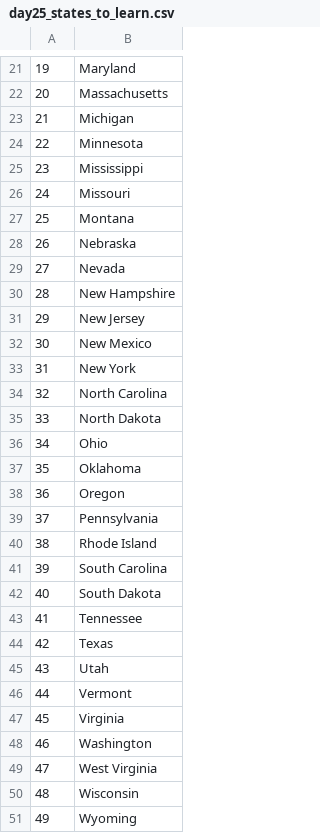
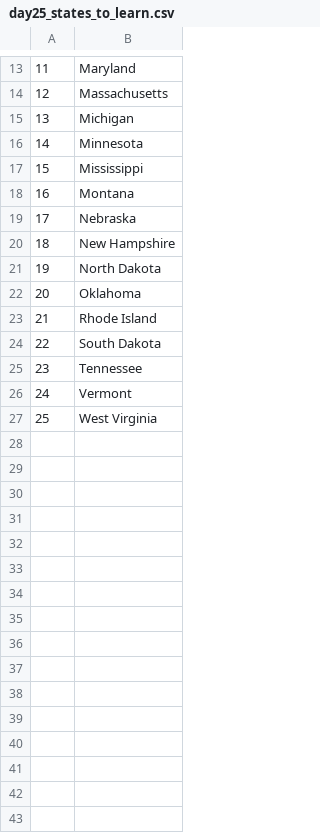
Before and after one commit to Tuuxy/100daysofPython, a CSV file: day25_states_to_learn.csv, drawn as a sheet; only a part is shown, gaps mark what is left out; the diff covers the shown part only; the diff names each change by its address in the sheet, - before the commit and + after, or states it on an @@ line.

Commit message:
hi

```diff
--- a/day25_states_to_learn.csv
+++ b/day25_states_to_learn.csv
@@ column A renumbered between rows 2 and 27 @@
-row 26: 24 | Missouri
-row 29: 27 | Nevada
-row 31: 29 | New Jersey
-row 32: 30 | New Mexico
-row 33: 31 | New York
-row 34: 32 | North Carolina
-row 36: 34 | Ohio
-row 38: 36 | Oregon
-row 39: 37 | Pennsylvania
-row 41: 39 | South Carolina
-row 44: 42 | Texas
-row 45: 43 | Utah
-row 47: 45 | Virginia
-row 48: 46 | Washington
-row 50: 48 | Wisconsin
-row 51: 49 | Wyoming
```
Also changed, not shown: 8 removed rows elsewhere in this file.
